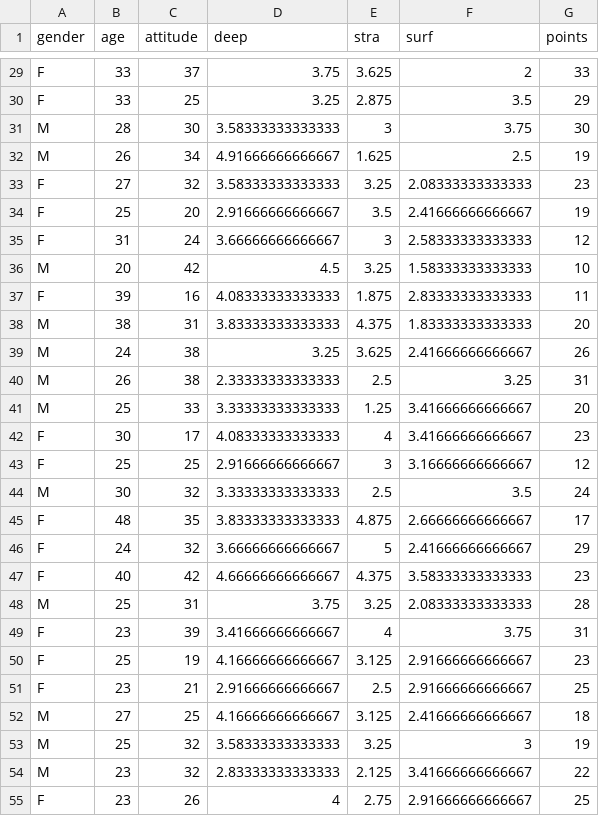
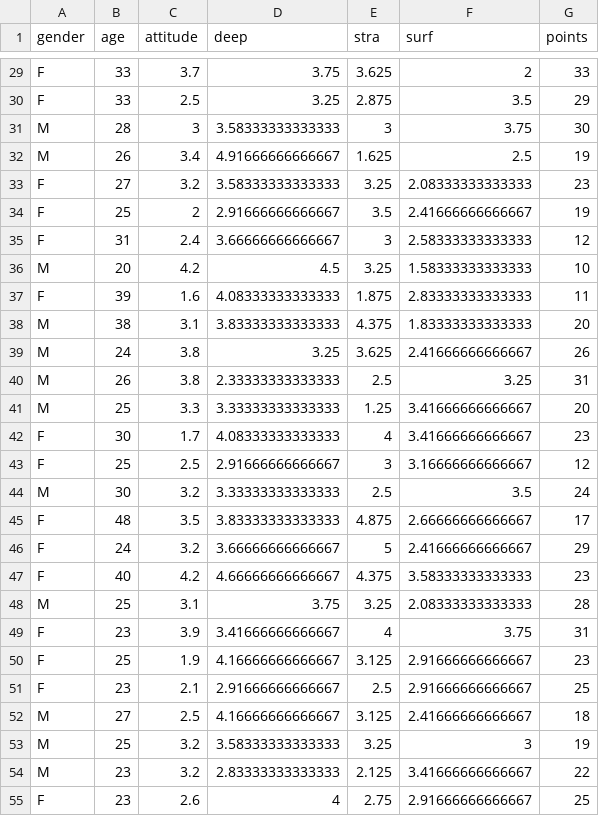
Before and after one commit to pauliinaanttila/IODS-project, a CSV file: data/learning2014.csv, drawn as a sheet; only a part is shown, gaps mark what is left out; the diff covers the shown part only.

```diff
--- a/data/learning2014.csv
+++ b/data/learning2014.csv
@@ -29,27 +29,27 @@
-"F",33,37,3.75,3.625,2,33
-"F",33,25,3.25,2.875,3.5,29
-"M",28,30,3.58333333333333,3,3.75,30
-"M",26,34,4.91666666666667,1.625,2.5,19
-"F",27,32,3.58333333333333,3.25,2.08333333333333,23
-"F",25,20,2.91666666666667,3.5,2.41666666666667,19
-"F",31,24,3.66666666666667,3,2.58333333333333,12
-"M",20,42,4.5,3.25,1.58333333333333,10
-"F",39,16,4.08333333333333,1.875,2.83333333333333,11
-"M",38,31,3.83333333333333,4.375,1.83333333333333,20
-"M",24,38,3.25,3.625,2.41666666666667,26
-"M",26,38,2.33333333333333,2.5,3.25,31
-"M",25,33,3.33333333333333,1.25,3.41666666666667,20
-"F",30,17,4.08333333333333,4,3.41666666666667,23
-"F",25,25,2.91666666666667,3,3.16666666666667,12
-"M",30,32,3.33333333333333,2.5,3.5,24
-"F",48,35,3.83333333333333,4.875,2.66666666666667,17
-"F",24,32,3.66666666666667,5,2.41666666666667,29
-"F",40,42,4.66666666666667,4.375,3.58333333333333,23
-"M",25,31,3.75,3.25,2.08333333333333,28
-"F",23,39,3.41666666666667,4,3.75,31
-"F",25,19,4.16666666666667,3.125,2.91666666666667,23
-"F",23,21,2.91666666666667,2.5,2.91666666666667,25
-"M",27,25,4.16666666666667,3.125,2.41666666666667,18
-"M",25,32,3.58333333333333,3.25,3,19
-"M",23,32,2.83333333333333,2.125,3.41666666666667,22
-"F",23,26,4,2.75,2.91666666666667,25
+"F",33,3.7,3.75,3.625,2,33
+"F",33,2.5,3.25,2.875,3.5,29
+"M",28,3,3.58333333333333,3,3.75,30
+"M",26,3.4,4.91666666666667,1.625,2.5,19
+"F",27,3.2,3.58333333333333,3.25,2.08333333333333,23
+"F",25,2,2.91666666666667,3.5,2.41666666666667,19
+"F",31,2.4,3.66666666666667,3,2.58333333333333,12
+"M",20,4.2,4.5,3.25,1.58333333333333,10
+"F",39,1.6,4.08333333333333,1.875,2.83333333333333,11
+"M",38,3.1,3.83333333333333,4.375,1.83333333333333,20
+"M",24,3.8,3.25,3.625,2.41666666666667,26
+"M",26,3.8,2.33333333333333,2.5,3.25,31
+"M",25,3.3,3.33333333333333,1.25,3.41666666666667,20
+"F",30,1.7,4.08333333333333,4,3.41666666666667,23
+"F",25,2.5,2.91666666666667,3,3.16666666666667,12
+"M",30,3.2,3.33333333333333,2.5,3.5,24
+"F",48,3.5,3.83333333333333,4.875,2.66666666666667,17
+"F",24,3.2,3.66666666666667,5,2.41666666666667,29
+"F",40,4.2,4.66666666666667,4.375,3.58333333333333,23
+"M",25,3.1,3.75,3.25,2.08333333333333,28
+"F",23,3.9,3.41666666666667,4,3.75,31
+"F",25,1.9,4.16666666666667,3.125,2.91666666666667,23
+"F",23,2.1,2.91666666666667,2.5,2.91666666666667,25
+"M",27,2.5,4.16666666666667,3.125,2.41666666666667,18
+"M",25,3.2,3.58333333333333,3.25,3,19
+"M",23,3.2,2.83333333333333,2.125,3.41666666666667,22
+"F",23,2.6,4,2.75,2.91666666666667,25
```
Also changed, not shown: 139 edited cells elsewhere in this file, 7 other files.
